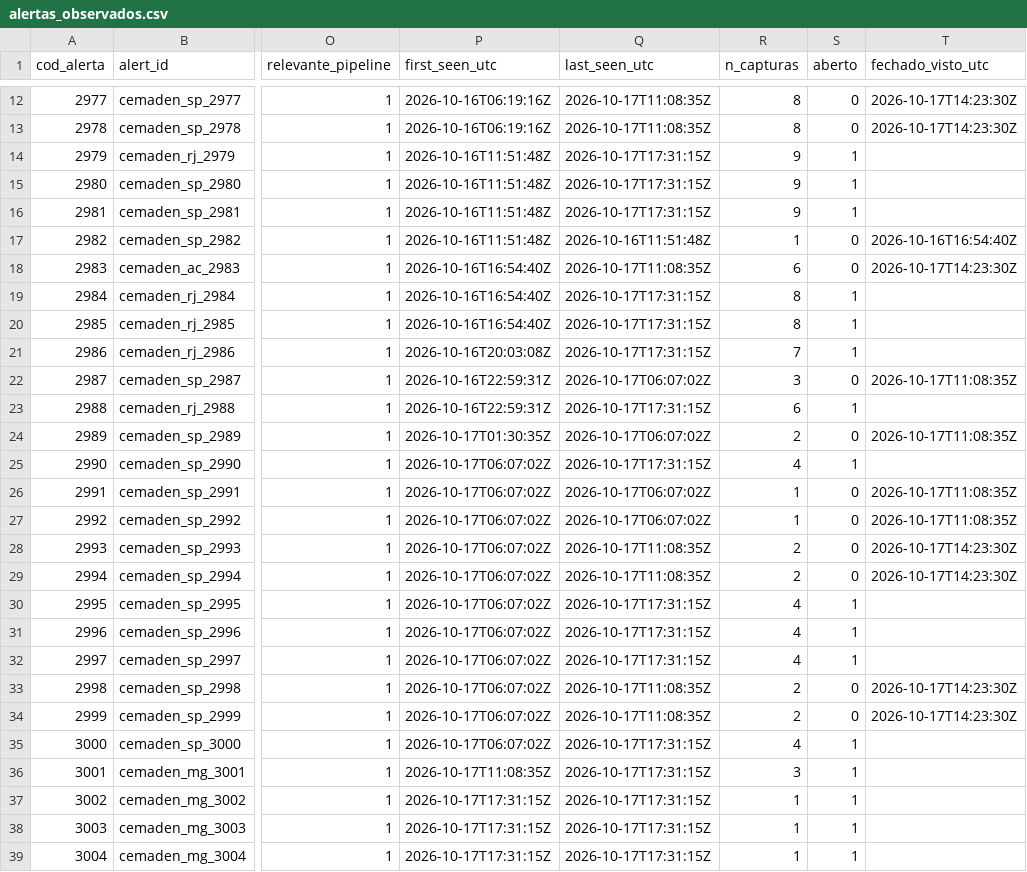
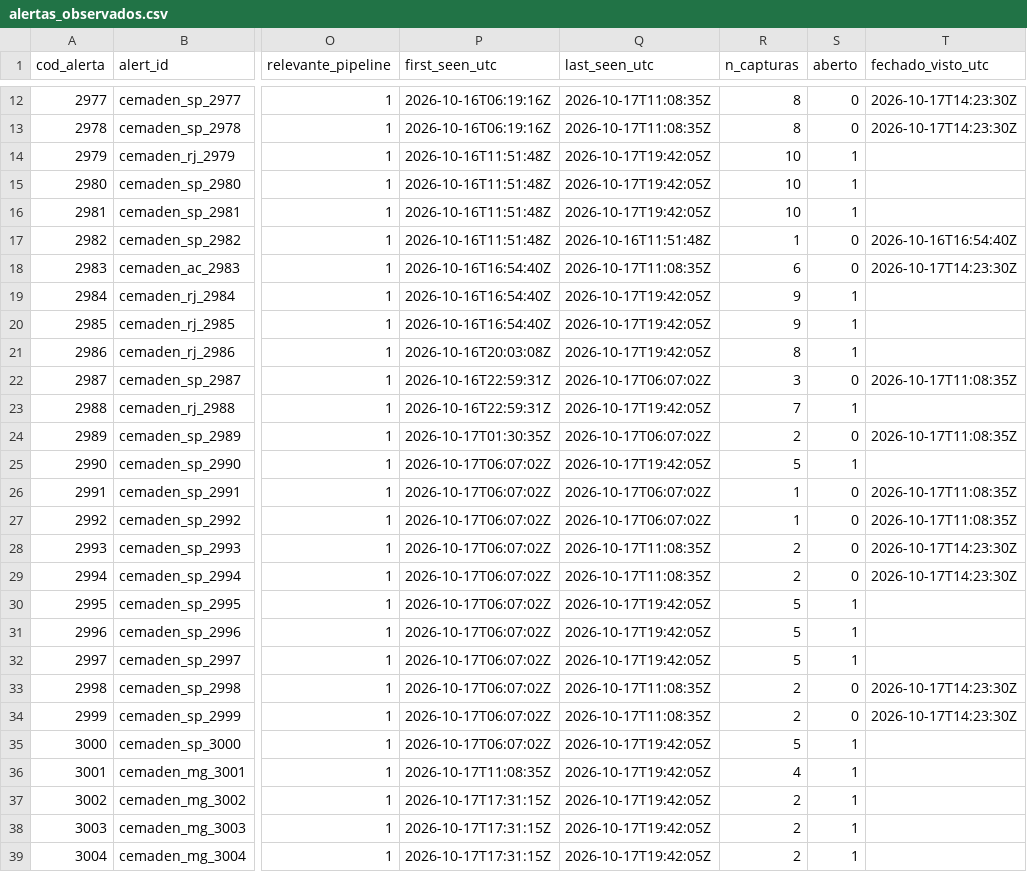
Before and after one commit to alvarocoutinho/crisis-dashboard, a CSV file: data/cemaden/alertas_observados.csv, drawn as a sheet; only a part is shown, gaps mark what is left out; the diff covers the shown part only; the diff names each change by its address in the sheet, - before the commit and + after, or states it on an @@ line.

```diff
--- a/data/cemaden/alertas_observados.csv
+++ b/data/cemaden/alertas_observados.csv
-Q14:Q16 (last_seen_utc): 2026-10-17T17:31:15Z
+Q14:Q16 (last_seen_utc): 2026-10-17T19:42:05Z
-R14:R16 (n_capturas): 9
+R14:R16 (n_capturas): 10
-Q19:Q21 (last_seen_utc): 2026-10-17T17:31:15Z
+Q19:Q21 (last_seen_utc): 2026-10-17T19:42:05Z
-R19:R20 (n_capturas): 8
+R19:R20 (n_capturas): 9
-R21 (n_capturas): 7
+R21 (n_capturas): 8
-Q23 (last_seen_utc): 2026-10-17T17:31:15Z
+Q23 (last_seen_utc): 2026-10-17T19:42:05Z
-R23 (n_capturas): 6
+R23 (n_capturas): 7
-Q25 (last_seen_utc): 2026-10-17T17:31:15Z
+Q25 (last_seen_utc): 2026-10-17T19:42:05Z
-R25 (n_capturas): 4
+R25 (n_capturas): 5
-Q30:Q32 (last_seen_utc): 2026-10-17T17:31:15Z
+Q30:Q32 (last_seen_utc): 2026-10-17T19:42:05Z
-R30:R32 (n_capturas): 4
+R30:R32 (n_capturas): 5
-Q35:Q39 (last_seen_utc): 2026-10-17T17:31:15Z
+Q35:Q39 (last_seen_utc): 2026-10-17T19:42:05Z
-R35 (n_capturas): 4
+R35 (n_capturas): 5
-R36 (n_capturas): 3
+R36 (n_capturas): 4
-R37:R39 (n_capturas): 1
+R37:R39 (n_capturas): 2
```
Also changed, not shown: 6 edited cells elsewhere in this file, data/cemaden/capturas.csv.
